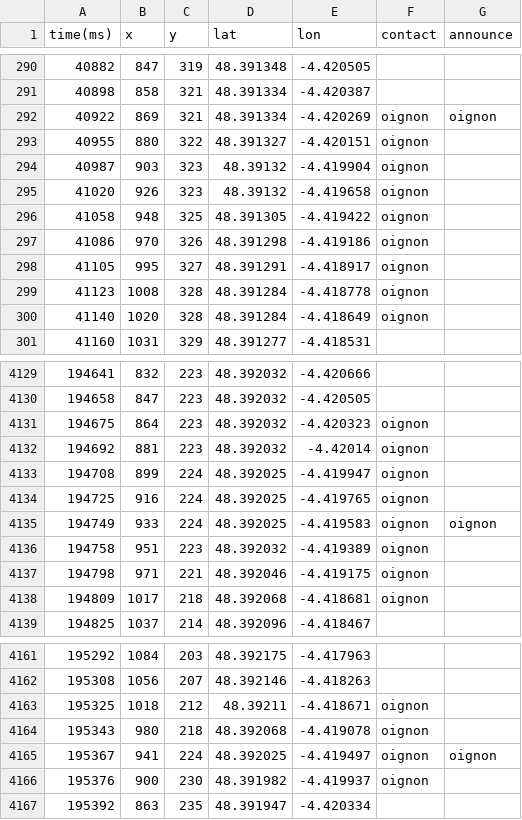
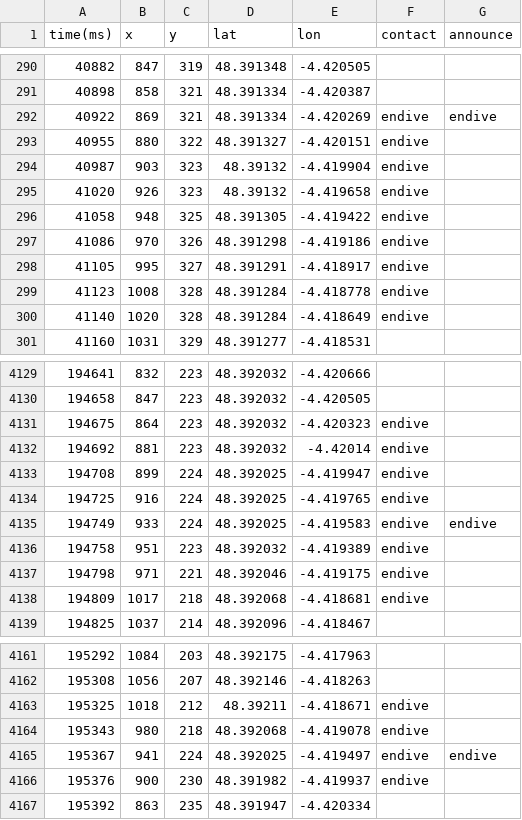
Before and after one commit to bradshoow/Log2GPX, a CSV file: log2GPX/data/20140721-134828_EDP_P02_OR2_EXP_OF3.csv, drawn as a sheet; only a part is shown, gaps mark what is left out; the diff covers the shown part only.

```diff
--- a/log2GPX/data/20140721-134828_EDP_P02_OR2_EXP_OF3.csv
+++ b/log2GPX/data/20140721-134828_EDP_P02_OR2_EXP_OF3.csv
@@ -291,11 +291,11 @@ time(ms);x;y;lat;lon;contact;announce
 40898;858;321;48.391334;-4.420387;;
-40922;869;321;48.391334;-4.420269;oignon;oignon
-40955;880;322;48.391327;-4.420151;oignon;
-40987;903;323;48.39132;-4.419904;oignon;
-41020;926;323;48.39132;-4.419658;oignon;
-41058;948;325;48.391305;-4.419422;oignon;
-41086;970;326;48.391298;-4.419186;oignon;
-41105;995;327;48.391291;-4.418917;oignon;
-41123;1008;328;48.391284;-4.418778;oignon;
-41140;1020;328;48.391284;-4.418649;oignon;
+40922;869;321;48.391334;-4.420269;endive;endive
+40955;880;322;48.391327;-4.420151;endive;
+40987;903;323;48.39132;-4.419904;endive;
+41020;926;323;48.39132;-4.419658;endive;
+41058;948;325;48.391305;-4.419422;endive;
+41086;970;326;48.391298;-4.419186;endive;
+41105;995;327;48.391291;-4.418917;endive;
+41123;1008;328;48.391284;-4.418778;endive;
+41140;1020;328;48.391284;-4.418649;endive;
 41160;1031;329;48.391277;-4.418531;;
@@ -4130,10 +4130,10 @@ time(ms);x;y;lat;lon;contact;announce
 194658;847;223;48.392032;-4.420505;;
-194675;864;223;48.392032;-4.420323;oignon;
-194692;881;223;48.392032;-4.42014;oignon;
-194708;899;224;48.392025;-4.419947;oignon;
-194725;916;224;48.392025;-4.419765;oignon;
-194749;933;224;48.392025;-4.419583;oignon;oignon
-194758;951;223;48.392032;-4.419389;oignon;
-194798;971;221;48.392046;-4.419175;oignon;
-194809;1017;218;48.392068;-4.418681;oignon;
+194675;864;223;48.392032;-4.420323;endive;
+194692;881;223;48.392032;-4.42014;endive;
+194708;899;224;48.392025;-4.419947;endive;
+194725;916;224;48.392025;-4.419765;endive;
+194749;933;224;48.392025;-4.419583;endive;endive
+194758;951;223;48.392032;-4.419389;endive;
+194798;971;221;48.392046;-4.419175;endive;
+194809;1017;218;48.392068;-4.418681;endive;
 194825;1037;214;48.392096;-4.418467;;
@@ -4162,6 +4162,6 @@ time(ms);x;y;lat;lon;contact;announce
 195308;1056;207;48.392146;-4.418263;;
-195325;1018;212;48.39211;-4.418671;oignon;
-195343;980;218;48.392068;-4.419078;oignon;
-195367;941;224;48.392025;-4.419497;oignon;oignon
-195376;900;230;48.391982;-4.419937;oignon;
+195325;1018;212;48.39211;-4.418671;endive;
+195343;980;218;48.392068;-4.419078;endive;
+195367;941;224;48.392025;-4.419497;endive;endive
+195376;900;230;48.391982;-4.419937;endive;
 195392;863;235;48.391947;-4.420334;;
```
Also changed, not shown: 52 edited cells elsewhere in this file, log2GPX/data/20140721-123118_LAY_P02_OR1_EXP_OF1.csv, log2GPX/data/20140722-080944_CTL_P03_OR1_EXP_OF1.csv, 5 other files.
